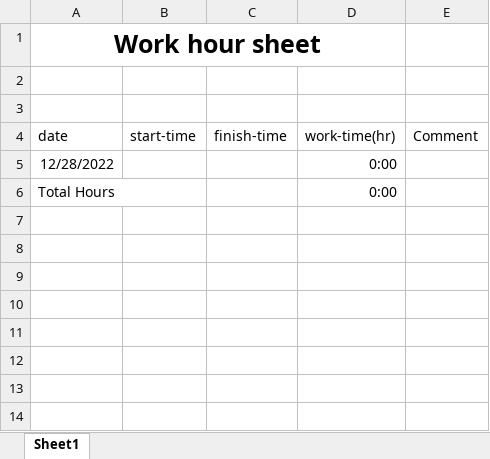
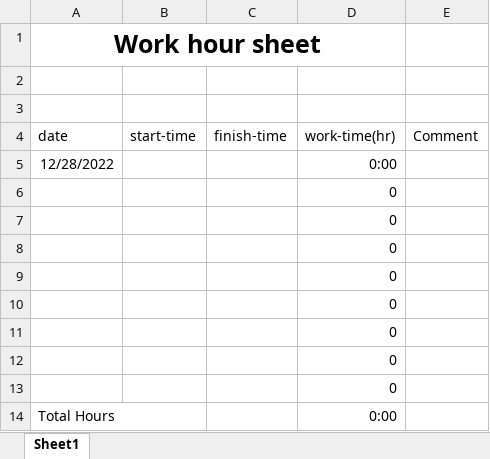
Before and after one commit to sean1832/ML-Assembly, an Excel workbook: WorkHour_Zeke.xlsx, sheet Sheet1, drawn as a sheet; values as stored, in another font and other column widths than the file's, no borders; table styles not drawn; the diff names each change by its address in the sheet, - before the commit and + after, or states it on an @@ line.

Commit message:
update worksheet

```diff
--- a/WorkHour_Zeke.xlsx (sheet Sheet1)
+++ b/WorkHour_Zeke.xlsx (sheet Sheet1)
+row 6:  |  |  | 0
+row 7:  |  |  | 0
+row 8:  |  |  | 0
+row 9:  |  |  | 0
+row 10:  |  |  | 0
+row 11:  |  |  | 0
+row 12:  |  |  | 0
+row 13:  |  |  | 0
```
